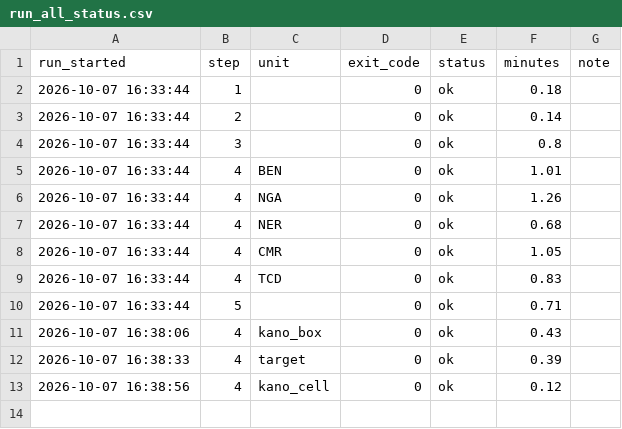
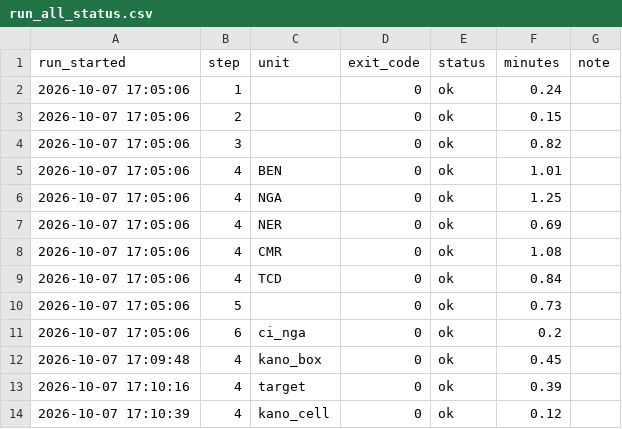
Before and after one commit to shadowhgni/quick_test_farm_size_claude, a CSV file: dry_spell_v9/ci_results/run_all_status.csv, drawn as a sheet.

```diff
--- a/dry_spell_v9/ci_results/run_all_status.csv
+++ b/dry_spell_v9/ci_results/run_all_status.csv
@@ -1,13 +1,14 @@
 run_started,step,unit,exit_code,status,minutes,note
-2026-10-07 16:33:44,1,,0,ok,0.18,
-2026-10-07 16:33:44,2,,0,ok,0.14,
-2026-10-07 16:33:44,3,,0,ok,0.8,
-2026-10-07 16:33:44,4,BEN,0,ok,1.01,
-2026-10-07 16:33:44,4,NGA,0,ok,1.26,
-2026-10-07 16:33:44,4,NER,0,ok,0.68,
-2026-10-07 16:33:44,4,CMR,0,ok,1.05,
-2026-10-07 16:33:44,4,TCD,0,ok,0.83,
-2026-10-07 16:33:44,5,,0,ok,0.71,
-2026-10-07 16:38:06,4,kano_box,0,ok,0.43,
-2026-10-07 16:38:33,4,target,0,ok,0.39,
-2026-10-07 16:38:56,4,kano_cell,0,ok,0.12,
+2026-10-07 17:05:06,1,,0,ok,0.24,
+2026-10-07 17:05:06,2,,0,ok,0.15,
+2026-10-07 17:05:06,3,,0,ok,0.82,
+2026-10-07 17:05:06,4,BEN,0,ok,1.01,
+2026-10-07 17:05:06,4,NGA,0,ok,1.25,
+2026-10-07 17:05:06,4,NER,0,ok,0.69,
+2026-10-07 17:05:06,4,CMR,0,ok,1.08,
+2026-10-07 17:05:06,4,TCD,0,ok,0.84,
+2026-10-07 17:05:06,5,,0,ok,0.73,
+2026-10-07 17:05:06,6,ci_nga,0,ok,0.2,
+2026-10-07 17:09:48,4,kano_box,0,ok,0.45,
+2026-10-07 17:10:16,4,target,0,ok,0.39,
+2026-10-07 17:10:39,4,kano_cell,0,ok,0.12,
```
Also changed, not shown: dry_spell_v9/ci_results/step04/SSA/countries.csv, 48 other files.
